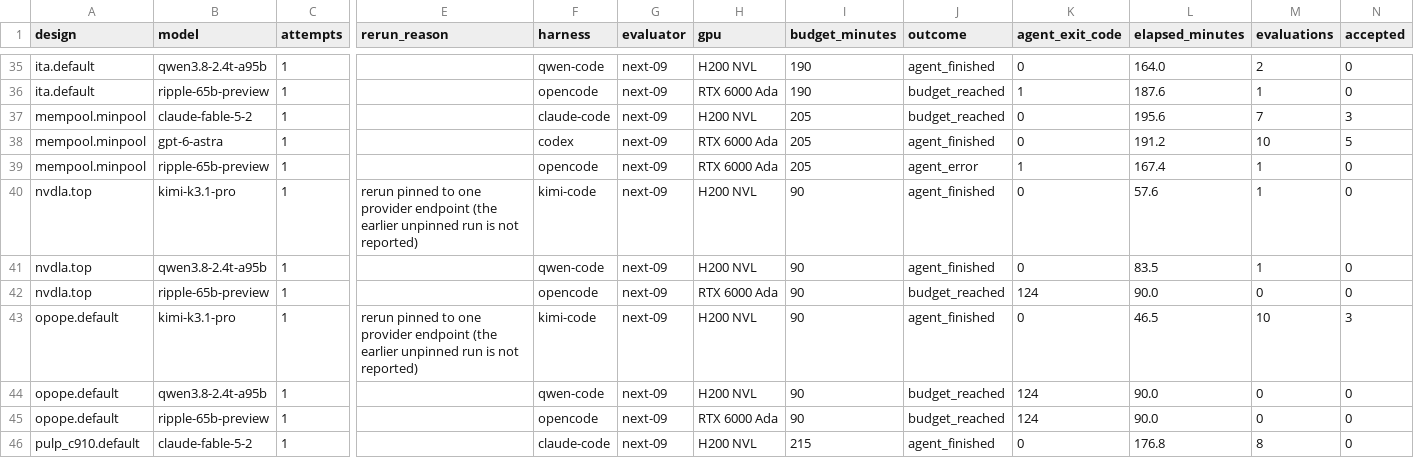
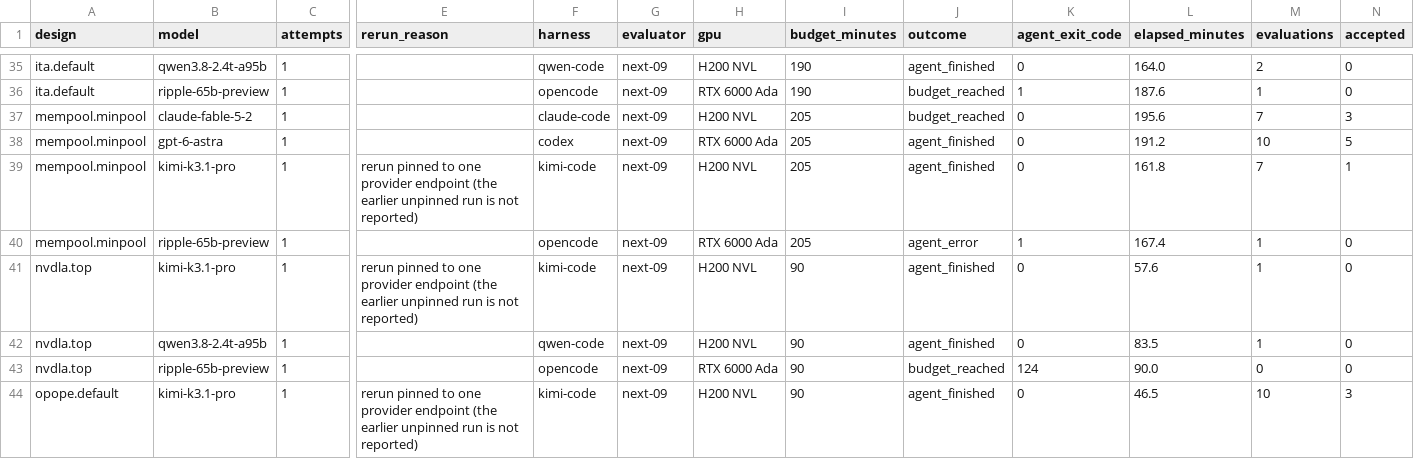
Before and after one commit to partcleda/rtl-fmax-agent-benchmark, a CSV file: results/sessions.csv, drawn as a sheet; only a part is shown, gaps mark what is left out; the shorter side is filled out with more unchanged rows; rows hold the shown columns only; the diff names each change by its address in the sheet, - before the commit and + after, or states it on an @@ line.

```diff
--- a/results/sessions.csv
+++ b/results/sessions.csv
+row 39: mempool.minpool | kimi-k3.1-pro | 1 | rerun pinned to one provider endpoint (the earlier unpinned run is not reported) | kimi-code | next-09 | H200 NVL | 205 | agent_finished | 0 | 161.8 | 7 | 1
```
Also changed, not shown: results/evaluations.csv, 7 other files.
